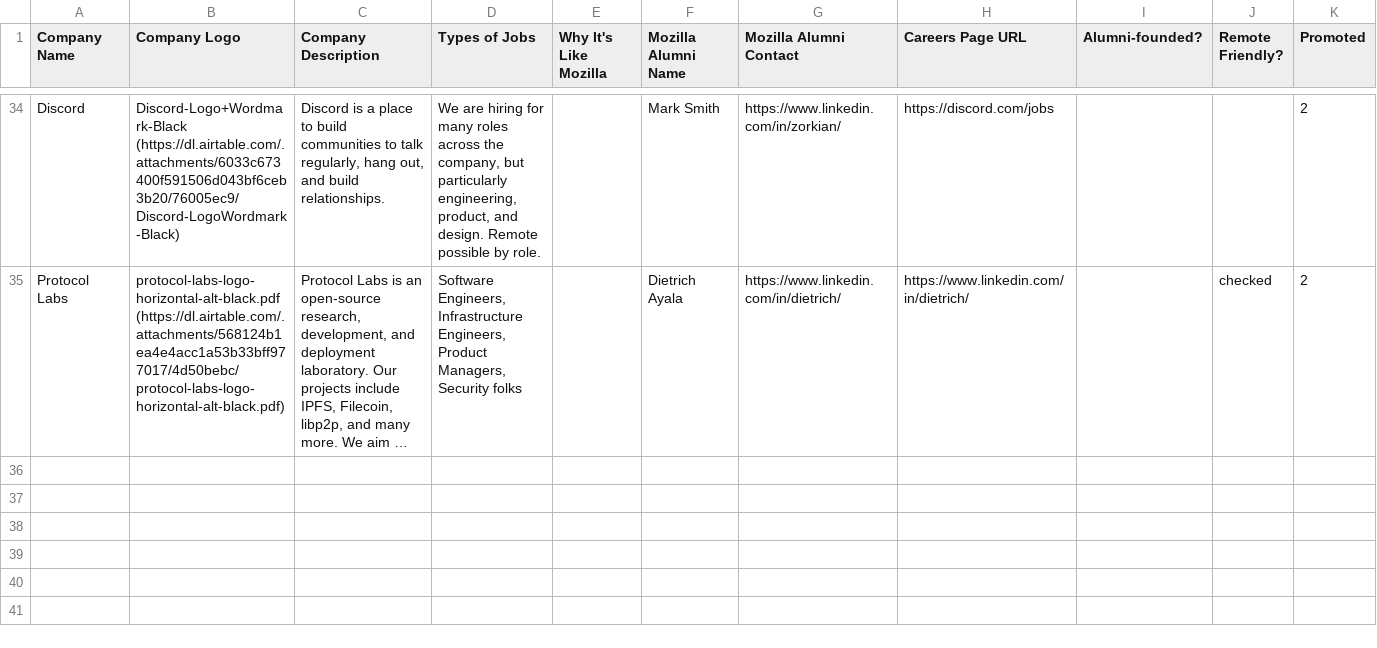
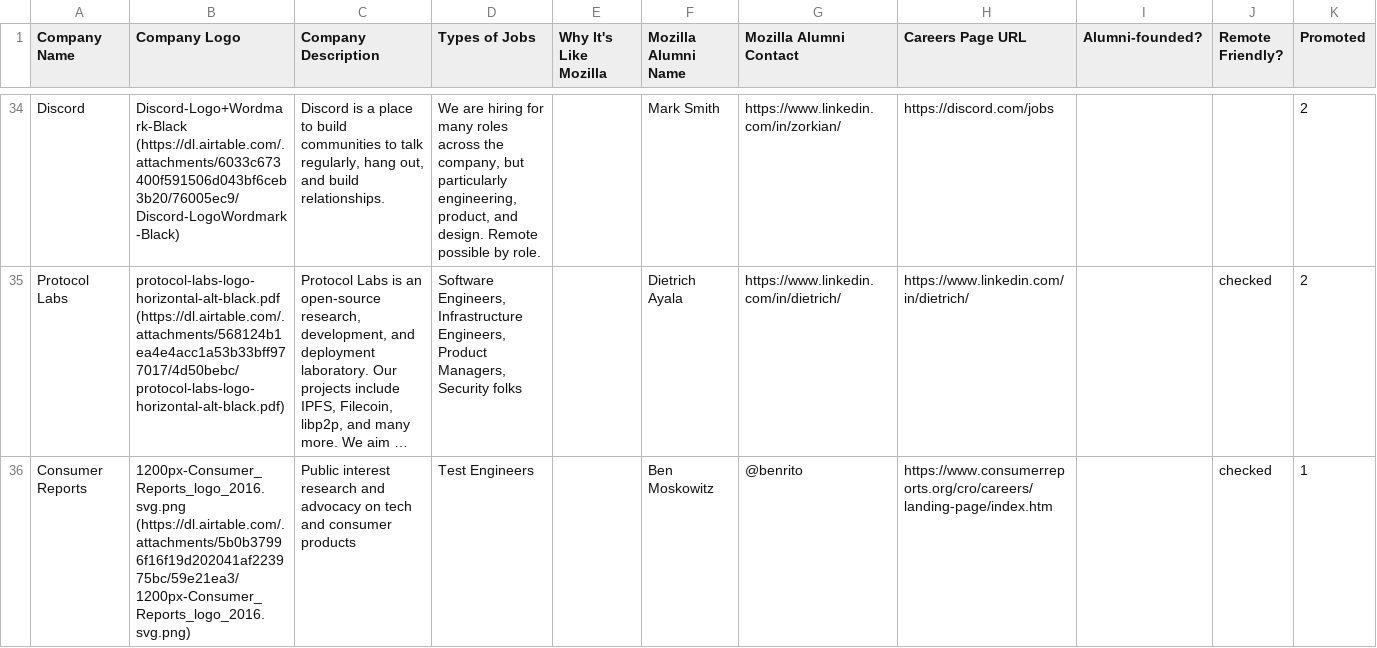
Before and after one commit to gkoberger/mozillalifeboat, a CSV file: data.csv, drawn as a sheet; only a part is shown, gaps mark what is left out; long unchanged cells end in …; the diff covers the shown part only; the diff names each change by its address in the sheet, - before the commit and + after, or states it on an @@ line.

Commit message:
Fix content

```diff
--- a/data.csv
+++ b/data.csv
+row 36: Consumer Reports | 1200px-Consumer_Reports_logo_2016.svg.png (https://dl.airtable.com/.attachments/5b0b37996f16f19d202041af223975bc/59e21ea3/1200px-Consumer_Reports_logo_2016.svg.png) | Public interest research and advocacy on tech and consumer products | Test Engineers |  | Ben Moskowitz | @benrito | https://www.consumerreports.org/cro/careers/landing-page/index.htm |  | checked | 1
```
Also changed, not shown: 1 added row and 2 edited cells elsewhere in this file.
